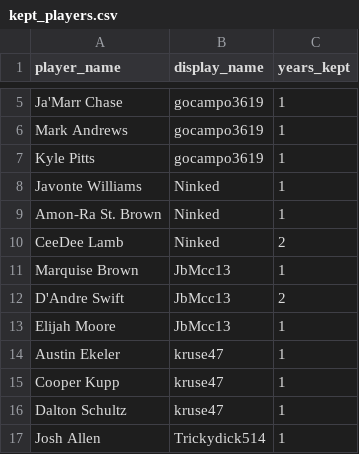
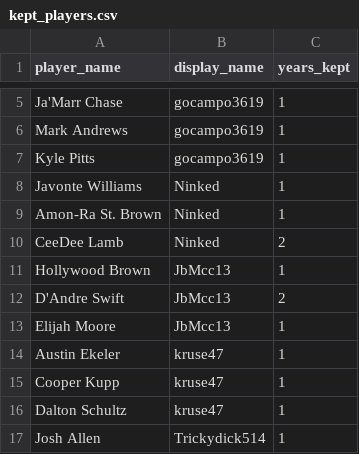
Before and after one commit to chilliah/sleeper-keeper, a CSV file: data_files/2022/861418200066281472/kept_players/kept_players.csv, drawn as a sheet; only a part is shown, gaps mark what is left out.

Commit message:
fix webpage and update kepts

```diff
--- a/data_files/2022/861418200066281472/kept_players/kept_players.csv
+++ b/data_files/2022/861418200066281472/kept_players/kept_players.csv
@@ -10,3 +10,3 @@ Amon-Ra St. Brown,Ninked,1
 CeeDee Lamb,Ninked,2
-Marquise Brown,JbMcc13,1
+Hollywood Brown,JbMcc13,1
 D'Andre Swift,JbMcc13,2
```
Also changed, not shown: 3 other files.
